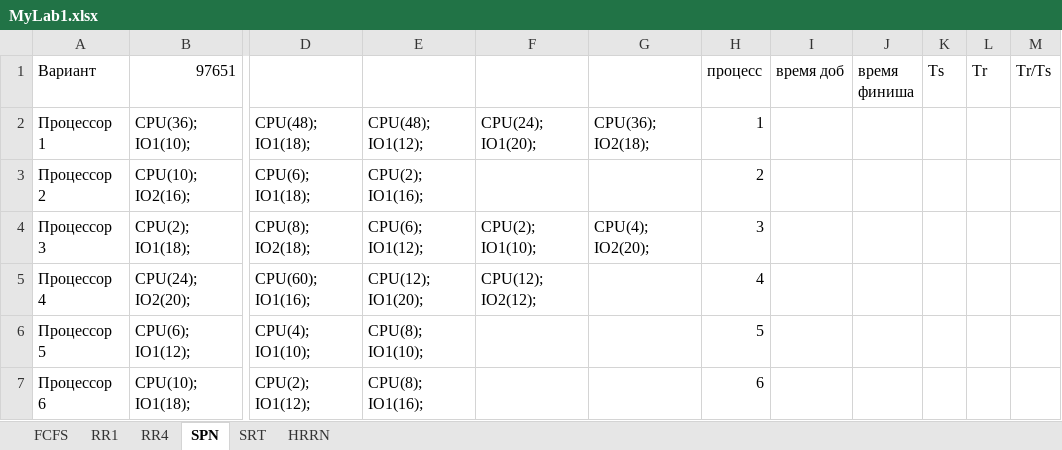
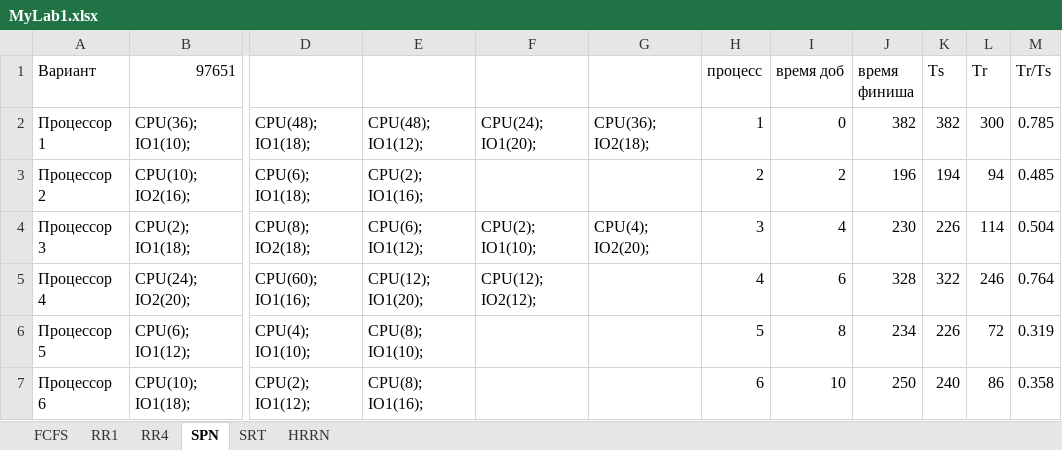
Before and after one commit to Tolia-GH/ITMO-PE, an Excel workbook: OS/Track3/MyLab1.xlsx, sheet SPN, drawn as a sheet; only a part is shown, gaps mark what is left out; values as stored, in another font and other column widths than the file's, no cell formats; the diff covers the shown part only; the diff names each change by its address in the sheet, - before the commit and + after, or states it on an @@ line.

```diff
--- a/OS/Track3/MyLab1.xlsx (sheet SPN)
+++ b/OS/Track3/MyLab1.xlsx (sheet SPN)
-I2 (время доб): (empty)
+I2 (время доб): 0
-J2 (время финиша): (empty)
+J2 (время финиша): 382
-K2 (Ts): (empty)
+K2 (Ts): 382
-L2 (Tr): (empty)
+L2 (Tr): 300
-M2 (Tr/Ts): (empty)
+M2 (Tr/Ts): 0.785
-I3 (время доб): (empty)
+I3 (время доб): 2
-J3 (время финиша): (empty)
+J3 (время финиша): 196
-K3 (Ts): (empty)
+K3 (Ts): 194
-L3 (Tr): (empty)
+L3 (Tr): 94
-M3 (Tr/Ts): (empty)
+M3 (Tr/Ts): 0.485
-I4 (время доб): (empty)
+I4 (время доб): 4
-J4 (время финиша): (empty)
+J4 (время финиша): 230
-K4 (Ts): (empty)
+K4 (Ts): 226
-L4 (Tr): (empty)
+L4 (Tr): 114
-M4 (Tr/Ts): (empty)
+M4 (Tr/Ts): 0.504
-I5 (время доб): (empty)
+I5 (время доб): 6
-J5 (время финиша): (empty)
+J5 (время финиша): 328
-K5 (Ts): (empty)
+K5 (Ts): 322
-L5 (Tr): (empty)
+L5 (Tr): 246
-M5 (Tr/Ts): (empty)
+M5 (Tr/Ts): 0.764
-I6 (время доб): (empty)
+I6 (время доб): 8
-J6 (время финиша): (empty)
+J6 (время финиша): 234
-K6 (Ts): (empty)
+K6 (Ts): 226
-L6 (Tr): (empty)
+L6 (Tr): 72
-M6 (Tr/Ts): (empty)
+M6 (Tr/Ts): 0.319
-I7 (время доб): (empty)
+I7 (время доб): 10
-J7 (время финиша): (empty)
+J7 (время финиша): 250
-K7 (Ts): (empty)
+K7 (Ts): 240
-L7 (Tr): (empty)
+L7 (Tr): 86
-M7 (Tr/Ts): (empty)
+M7 (Tr/Ts): 0.358
```
Also changed, not shown: 40 added rows, 30 removed rows, 340 moved rows, 7 edited cells, merged cells and row numbers in column A elsewhere in this sheet, sheet RR1, sheet SRT, sheet HRRN, sheet FCFS, sheet RR4, cell formats.
